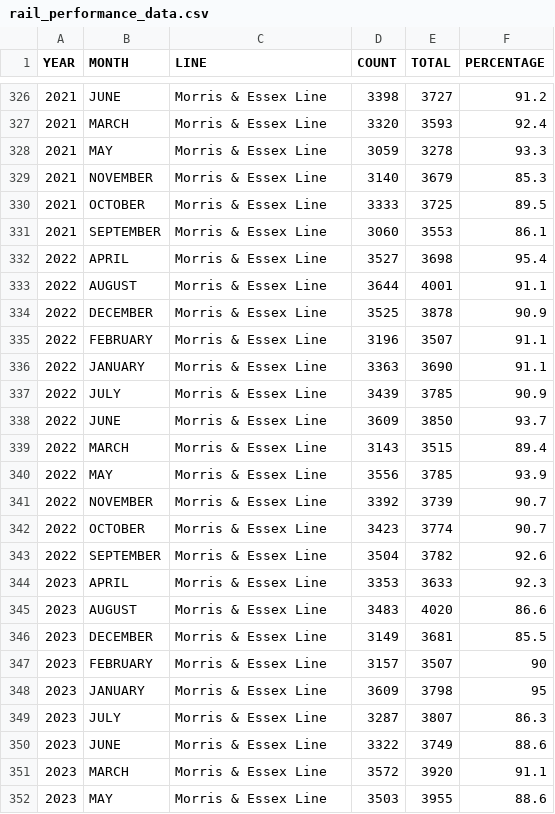
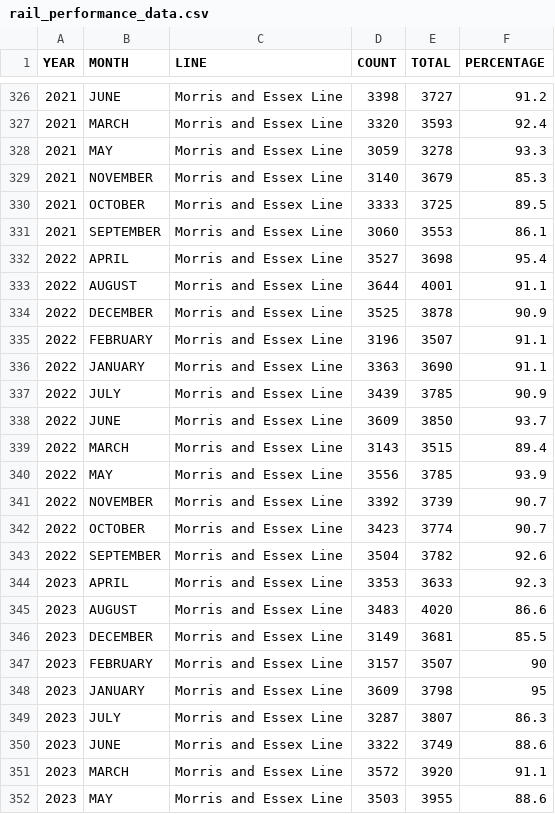
Before and after one commit to hatchakala/DelayDetective, a CSV file: delay-detective/api/data/rail_performance_data.csv, drawn as a sheet; only a part is shown, gaps mark what is left out; the diff covers the shown part only.

```diff
--- a/delay-detective/api/data/rail_performance_data.csv
+++ b/delay-detective/api/data/rail_performance_data.csv
@@ -326,27 +326,27 @@
-2021,JUNE           ,Morris & Essex Line    ,3398,3727,91.2
-2021,MARCH          ,Morris & Essex Line    ,3320,3593,92.4
-2021,MAY            ,Morris & Essex Line    ,3059,3278,93.3
-2021,NOVEMBER       ,Morris & Essex Line    ,3140,3679,85.3
-2021,OCTOBER        ,Morris & Essex Line    ,3333,3725,89.5
-2021,SEPTEMBER      ,Morris & Essex Line    ,3060,3553,86.1
-2022,APRIL          ,Morris & Essex Line    ,3527,3698,95.4
-2022,AUGUST         ,Morris & Essex Line    ,3644,4001,91.1
-2022,DECEMBER       ,Morris & Essex Line    ,3525,3878,90.9
-2022,FEBRUARY       ,Morris & Essex Line    ,3196,3507,91.1
-2022,JANUARY        ,Morris & Essex Line    ,3363,3690,91.1
-2022,JULY           ,Morris & Essex Line    ,3439,3785,90.9
-2022,JUNE           ,Morris & Essex Line    ,3609,3850,93.7
-2022,MARCH          ,Morris & Essex Line    ,3143,3515,89.4
-2022,MAY            ,Morris & Essex Line    ,3556,3785,93.9
-2022,NOVEMBER       ,Morris & Essex Line    ,3392,3739,90.7
-2022,OCTOBER        ,Morris & Essex Line    ,3423,3774,90.7
-2022,SEPTEMBER      ,Morris & Essex Line    ,3504,3782,92.6
-2023,APRIL          ,Morris & Essex Line    ,3353,3633,92.3
-2023,AUGUST         ,Morris & Essex Line    ,3483,4020,86.6
-2023,DECEMBER       ,Morris & Essex Line    ,3149,3681,85.5
-2023,FEBRUARY       ,Morris & Essex Line    ,3157,3507,90
-2023,JANUARY        ,Morris & Essex Line    ,3609,3798,95
-2023,JULY           ,Morris & Essex Line    ,3287,3807,86.3
-2023,JUNE           ,Morris & Essex Line    ,3322,3749,88.6
-2023,MARCH          ,Morris & Essex Line    ,3572,3920,91.1
-2023,MAY            ,Morris & Essex Line    ,3503,3955,88.6
+2021,JUNE           ,Morris and Essex Line    ,3398,3727,91.2
+2021,MARCH          ,Morris and Essex Line    ,3320,3593,92.4
+2021,MAY            ,Morris and Essex Line    ,3059,3278,93.3
+2021,NOVEMBER       ,Morris and Essex Line    ,3140,3679,85.3
+2021,OCTOBER        ,Morris and Essex Line    ,3333,3725,89.5
+2021,SEPTEMBER      ,Morris and Essex Line    ,3060,3553,86.1
+2022,APRIL          ,Morris and Essex Line    ,3527,3698,95.4
+2022,AUGUST         ,Morris and Essex Line    ,3644,4001,91.1
+2022,DECEMBER       ,Morris and Essex Line    ,3525,3878,90.9
+2022,FEBRUARY       ,Morris and Essex Line    ,3196,3507,91.1
+2022,JANUARY        ,Morris and Essex Line    ,3363,3690,91.1
+2022,JULY           ,Morris and Essex Line    ,3439,3785,90.9
+2022,JUNE           ,Morris and Essex Line    ,3609,3850,93.7
+2022,MARCH          ,Morris and Essex Line    ,3143,3515,89.4
+2022,MAY            ,Morris and Essex Line    ,3556,3785,93.9
+2022,NOVEMBER       ,Morris and Essex Line    ,3392,3739,90.7
+2022,OCTOBER        ,Morris and Essex Line    ,3423,3774,90.7
+2022,SEPTEMBER      ,Morris and Essex Line    ,3504,3782,92.6
+2023,APRIL          ,Morris and Essex Line    ,3353,3633,92.3
+2023,AUGUST         ,Morris and Essex Line    ,3483,4020,86.6
+2023,DECEMBER       ,Morris and Essex Line    ,3149,3681,85.5
+2023,FEBRUARY       ,Morris and Essex Line    ,3157,3507,90
+2023,JANUARY        ,Morris and Essex Line    ,3609,3798,95
+2023,JULY           ,Morris and Essex Line    ,3287,3807,86.3
+2023,JUNE           ,Morris and Essex Line    ,3322,3749,88.6
+2023,MARCH          ,Morris and Essex Line    ,3572,3920,91.1
+2023,MAY            ,Morris and Essex Line    ,3503,3955,88.6
```
Also changed, not shown: 65 edited cells elsewhere in this file, delay-detective/api/data/cancellations_per_line.csv, 5 other files.
